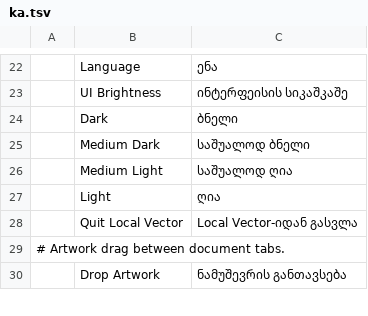
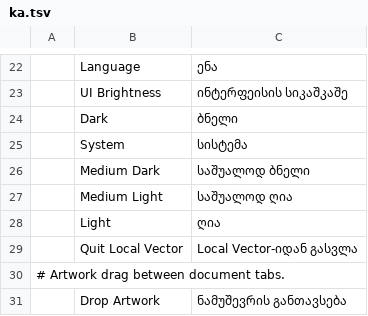
Before and after one commit to Anon5T4R/Local-Vector, a TSV file: crates/ui-egui/src/i18n/ka.tsv, drawn as a sheet; only a part is shown, gaps mark what is left out; the diff names each change by its address in the sheet, - before the commit and + after, or states it on an @@ line.

```diff
--- a/crates/ui-egui/src/i18n/ka.tsv
+++ b/crates/ui-egui/src/i18n/ka.tsv
+row 25:  | System | სისტემა
```
Also changed, not shown: crates/ui-egui/src/i18n/bg.tsv, crates/ui-egui/src/i18n/el.tsv, 32 other files.
